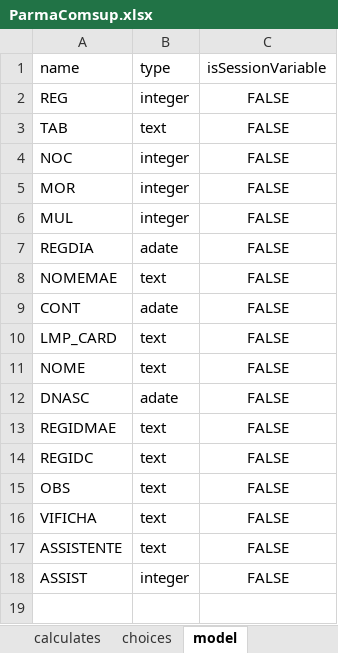
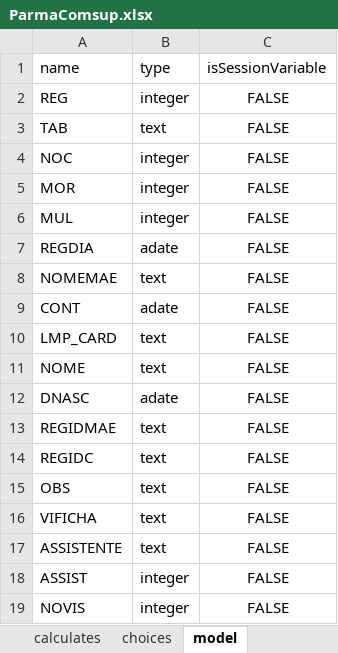
Before and after one commit to BandimHealthProject/DataClean-ParmaComsup, an Excel workbook: app/config/tables/ParmaComsup/Forms/ParmaComsup/ParmaComsup.xlsx, sheet model, drawn as a sheet; values as stored, in another font and other column widths than the file's, no borders; the diff names each change by its address in the sheet, - before the commit and + after, or states it on an @@ line.

```diff
--- a/app/config/tables/ParmaComsup/Forms/ParmaComsup/ParmaComsup.xlsx (sheet model)
+++ b/app/config/tables/ParmaComsup/Forms/ParmaComsup/ParmaComsup.xlsx (sheet model)
+row 19: NOVIS | integer | FALSE
```
Also changed, not shown: sheet survey, 2 other files.
